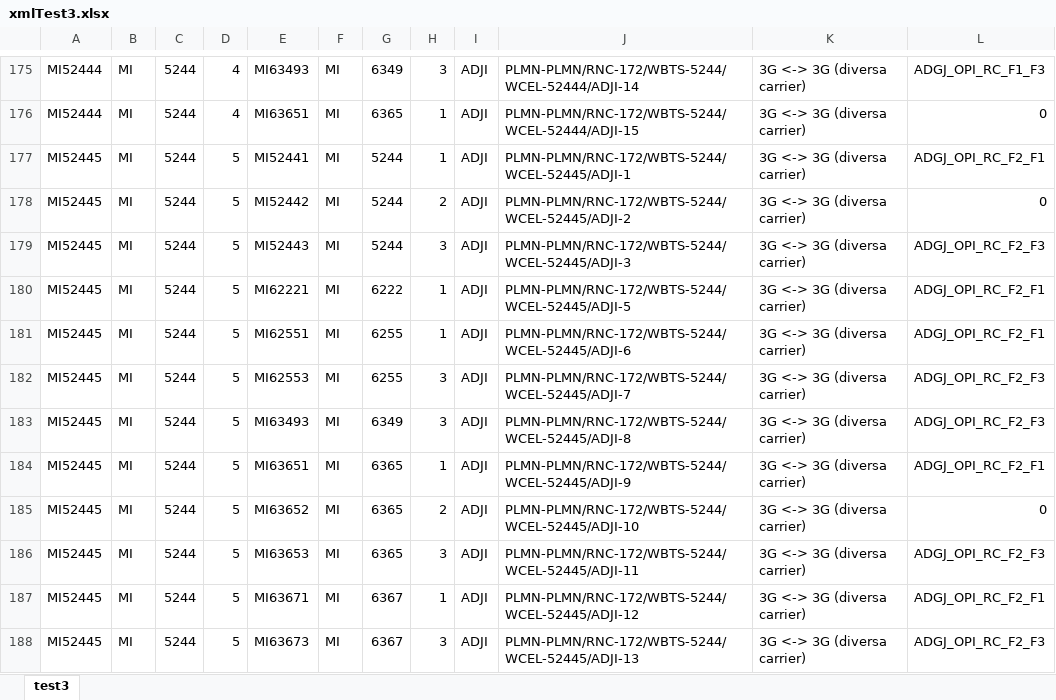
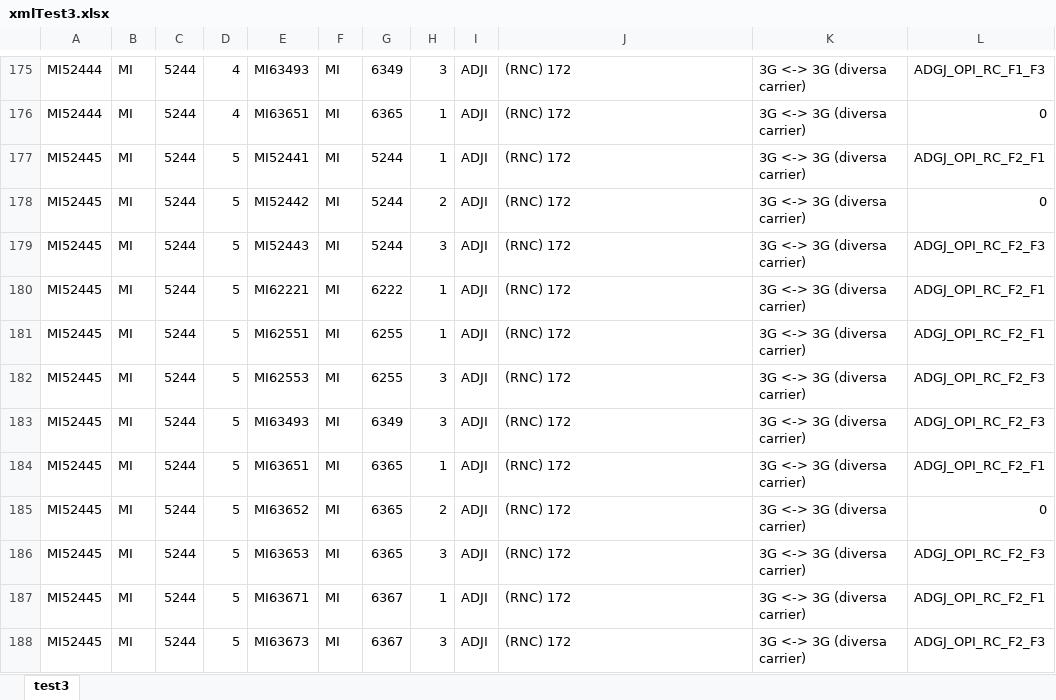
Before and after one commit to Floyd14/XML, an Excel workbook: TestXML/xmlTest3.xlsx, sheet test3, drawn as a sheet; only a part is shown, gaps mark what is left out; values as stored, in another font and other column widths than the file's, no borders; the diff covers the shown part only; the diff names each change by its address in the sheet, - before the commit and + after, or states it on an @@ line.

```diff
--- a/TestXML/xmlTest3.xlsx (sheet test3)
+++ b/TestXML/xmlTest3.xlsx (sheet test3)
-J175: PLMN-PLMN/RNC-172/WBTS-5244/WCEL-52444/ADJI-14
+J175: (RNC) 172
-J176: PLMN-PLMN/RNC-172/WBTS-5244/WCEL-52444/ADJI-15
+J176: (RNC) 172
-J177: PLMN-PLMN/RNC-172/WBTS-5244/WCEL-52445/ADJI-1
+J177: (RNC) 172
-J178: PLMN-PLMN/RNC-172/WBTS-5244/WCEL-52445/ADJI-2
+J178: (RNC) 172
-J179: PLMN-PLMN/RNC-172/WBTS-5244/WCEL-52445/ADJI-3
+J179: (RNC) 172
-J180: PLMN-PLMN/RNC-172/WBTS-5244/WCEL-52445/ADJI-5
+J180: (RNC) 172
-J181: PLMN-PLMN/RNC-172/WBTS-5244/WCEL-52445/ADJI-6
+J181: (RNC) 172
-J182: PLMN-PLMN/RNC-172/WBTS-5244/WCEL-52445/ADJI-7
+J182: (RNC) 172
-J183: PLMN-PLMN/RNC-172/WBTS-5244/WCEL-52445/ADJI-8
+J183: (RNC) 172
-J184: PLMN-PLMN/RNC-172/WBTS-5244/WCEL-52445/ADJI-9
+J184: (RNC) 172
-J185: PLMN-PLMN/RNC-172/WBTS-5244/WCEL-52445/ADJI-10
+J185: (RNC) 172
-J186: PLMN-PLMN/RNC-172/WBTS-5244/WCEL-52445/ADJI-11
+J186: (RNC) 172
-J187: PLMN-PLMN/RNC-172/WBTS-5244/WCEL-52445/ADJI-12
+J187: (RNC) 172
-J188: PLMN-PLMN/RNC-172/WBTS-5244/WCEL-52445/ADJI-13
+J188: (RNC) 172
```
Also changed, not shown: 953 edited cells elsewhere in this sheet, 1 other file.
